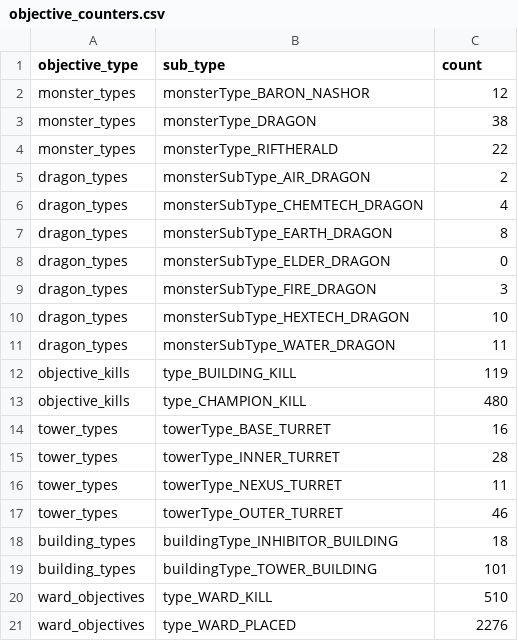
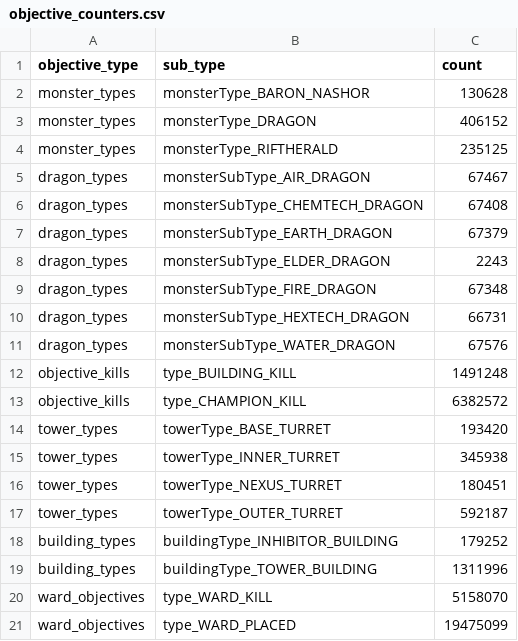
Before and after one commit to Fireronin/TeamML, a CSV file: stats/objective_counters.csv, drawn as a sheet.

```diff
--- a/stats/objective_counters.csv
+++ b/stats/objective_counters.csv
@@ -1,21 +1,21 @@
 objective_type,sub_type,count
-monster_types,monsterType_BARON_NASHOR,12
-monster_types,monsterType_DRAGON,38
-monster_types,monsterType_RIFTHERALD,22
-dragon_types,monsterSubType_AIR_DRAGON,2
-dragon_types,monsterSubType_CHEMTECH_DRAGON,4
-dragon_types,monsterSubType_EARTH_DRAGON,8
-dragon_types,monsterSubType_ELDER_DRAGON,0
-dragon_types,monsterSubType_FIRE_DRAGON,3
-dragon_types,monsterSubType_HEXTECH_DRAGON,10
-dragon_types,monsterSubType_WATER_DRAGON,11
-objective_kills,type_BUILDING_KILL,119
-objective_kills,type_CHAMPION_KILL,480
-tower_types,towerType_BASE_TURRET,16
-tower_types,towerType_INNER_TURRET,28
-tower_types,towerType_NEXUS_TURRET,11
-tower_types,towerType_OUTER_TURRET,46
-building_types,buildingType_INHIBITOR_BUILDING,18
-building_types,buildingType_TOWER_BUILDING,101
-ward_objectives,type_WARD_KILL,510
-ward_objectives,type_WARD_PLACED,2276
+monster_types,monsterType_BARON_NASHOR,130628
+monster_types,monsterType_DRAGON,406152
+monster_types,monsterType_RIFTHERALD,235125
+dragon_types,monsterSubType_AIR_DRAGON,67467
+dragon_types,monsterSubType_CHEMTECH_DRAGON,67408
+dragon_types,monsterSubType_EARTH_DRAGON,67379
+dragon_types,monsterSubType_ELDER_DRAGON,2243
+dragon_types,monsterSubType_FIRE_DRAGON,67348
+dragon_types,monsterSubType_HEXTECH_DRAGON,66731
+dragon_types,monsterSubType_WATER_DRAGON,67576
+objective_kills,type_BUILDING_KILL,1491248
+objective_kills,type_CHAMPION_KILL,6382572
+tower_types,towerType_BASE_TURRET,193420
+tower_types,towerType_INNER_TURRET,345938
+tower_types,towerType_NEXUS_TURRET,180451
+tower_types,towerType_OUTER_TURRET,592187
+building_types,buildingType_INHIBITOR_BUILDING,179252
+building_types,buildingType_TOWER_BUILDING,1311996
+ward_objectives,type_WARD_KILL,5158070
+ward_objectives,type_WARD_PLACED,19475099
```
Also changed, not shown: stats/first_kill.csv.
